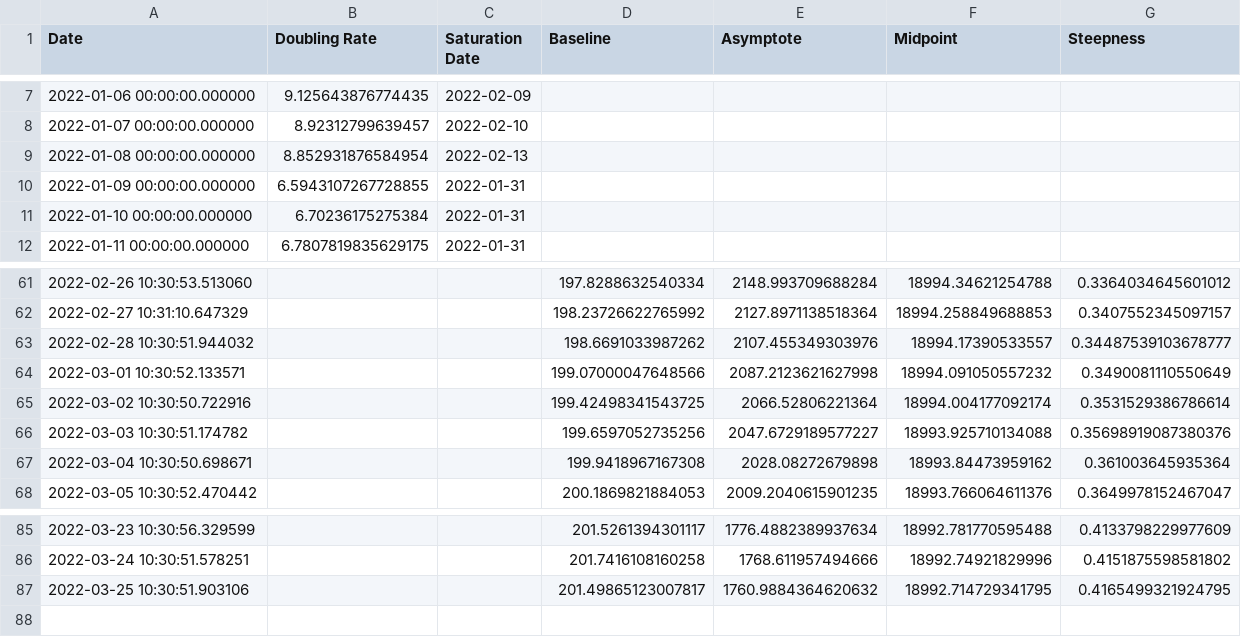
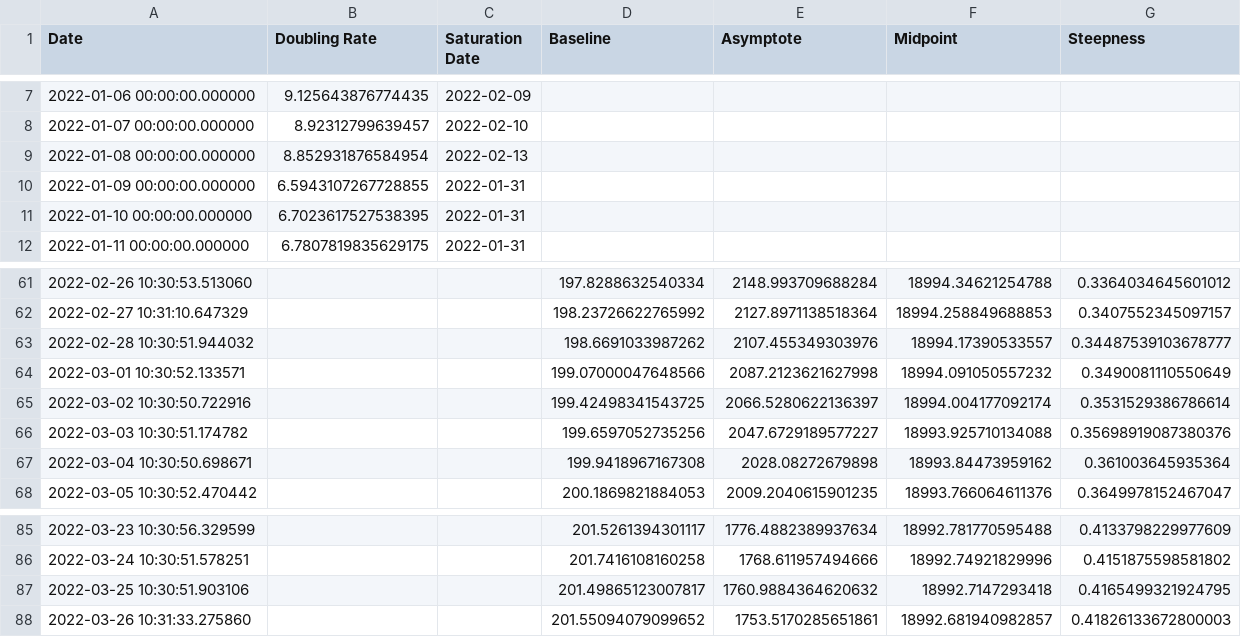
Before and after one commit to solresol/yet-another-pandemic-prediction, a CSV file: historical/hospitalisation.csv, drawn as a sheet; only a part is shown, gaps mark what is left out.

```diff
--- a/historical/hospitalisation.csv
+++ b/historical/hospitalisation.csv
@@ -10,3 +10,3 @@ Date,Doubling Rate,Saturation Date,Baseline,Asymptote,Midpoint,Steepness
 2022-01-09 00:00:00.000000,6.5943107267728855,2022-01-31,,,,
-2022-01-10 00:00:00.000000,6.70236175275384,2022-01-31,,,,
+2022-01-10 00:00:00.000000,6.7023617527538395,2022-01-31,,,,
 2022-01-11 00:00:00.000000,6.7807819835629175,2022-01-31,,,,
@@ -64,3 +64,3 @@ Date,Doubling Rate,Saturation Date,Baseline,Asymptote,Midpoint,Steepness
 2022-03-01 10:30:52.133571,,,199.07000047648566,2087.2123621627998,18994.091050557232,0.3490081110550649
-2022-03-02 10:30:50.722916,,,199.42498341543725,2066.52806221364,18994.004177092174,0.3531529386786614
+2022-03-02 10:30:50.722916,,,199.42498341543725,2066.5280622136397,18994.004177092174,0.3531529386786614
 2022-03-03 10:30:51.174782,,,199.6597052735256,2047.6729189577227,18993.925710134088,0.35698919087380376
@@ -86,2 +86,3 @@ Date,Doubling Rate,Saturation Date,Baseline,Asymptote,Midpoint,Steepness
 2022-03-24 10:30:51.578251,,,201.7416108160258,1768.611957494666,18992.74921829996,0.4151875598581802
-2022-03-25 10:30:51.903106,,,201.49865123007817,1760.9884364620632,18992.714729341795,0.4165499321924795
+2022-03-25 10:30:51.903106,,,201.49865123007817,1760.9884364620632,18992.7147293418,0.4165499321924795
+2022-03-26 10:31:33.275860,,,201.55094079099652,1753.5170285651861,18992.681940982857,0.41826133672800003
```
Also changed, not shown: historical/infection.csv.
